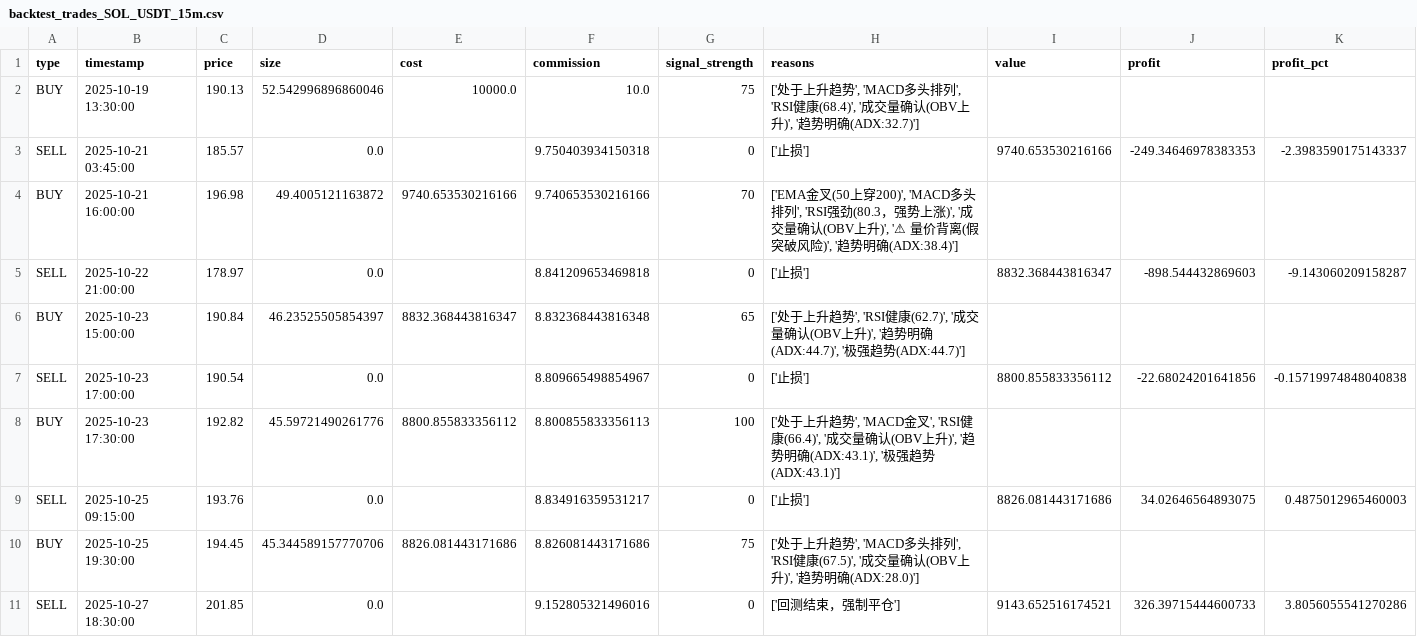
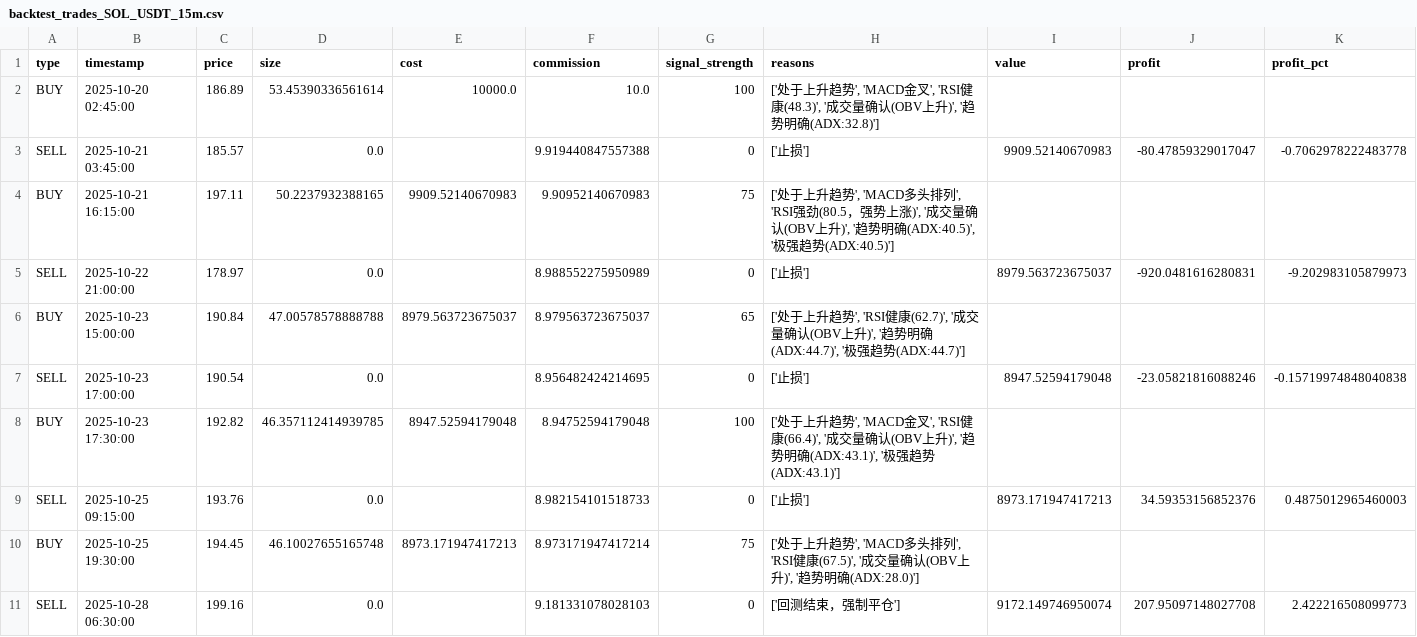
Before and after one commit to hinschow/quant-trading, a CSV file: backtest_results/multi_timeframe/15m/backtest_trades_SOL_USDT_15m.csv, drawn as a sheet; removed rows and columns are numbered as before the commit, all else as after; the diff names each change by its address in the sheet, - before the commit and + after, or states it on an @@ line.

```diff
--- a/backtest_results/multi_timeframe/15m/backtest_trades_SOL_USDT_15m.csv
+++ b/backtest_results/multi_timeframe/15m/backtest_trades_SOL_USDT_15m.csv
-row 2: BUY | 2025-10-19 13:30:00 | 190.13 | 52.542996896860046 | 10000.0 | 10.0 | 75 | ['处于上升趋势', 'MACD多头排列', 'RSI健康(68.4)', '成交量确认(OBV上升)', '趋势明确(ADX:32.7)']
+row 2: BUY | 2025-10-20 02:45:00 | 186.89 | 53.45390336561614 | 10000.0 | 10.0 | 100 | ['处于上升趋势', 'MACD金叉', 'RSI健康(48.3)', '成交量确认(OBV上升)', '趋势明确(ADX:32.8)']
-F3 (commission): 9.750403934150318
+F3 (commission): 9.919440847557388
-I3 (value): 9740.653530216166
+I3 (value): 9909.52140670983
-J3 (profit): -249.34646978383353
+J3 (profit): -80.47859329017047
-K3 (profit_pct): -2.3983590175143337
+K3 (profit_pct): -0.7062978222483778
-row 4: BUY | 2025-10-21 16:00:00 | 196.98 | 49.4005121163872 | 9740.653530216166 | 9.740653530216166 | 70 | ['EMA金叉(50上穿200)', 'MACD多头排列', 'RSI强劲(80.3，强势上涨)', '成交量确认(OBV上升)', '⚠ 量价背离(假突破风险)', '趋势明确(ADX:38.4)']
+row 4: BUY | 2025-10-21 16:15:00 | 197.11 | 50.2237932388165 | 9909.52140670983 | 9.90952140670983 | 75 | ['处于上升趋势', 'MACD多头排列', 'RSI强劲(80.5，强势上涨)', '成交量确认(OBV上升)', '趋势明确(ADX:40.5)', '极强趋势(ADX:40.5)']
-F5 (commission): 8.841209653469818
+F5 (commission): 8.988552275950989
-I5 (value): 8832.368443816347
+I5 (value): 8979.563723675037
-J5 (profit): -898.544432869603
+J5 (profit): -920.0481616280831
-K5 (profit_pct): -9.143060209158287
+K5 (profit_pct): -9.202983105879973
-D6 (size): 46.23525505854397
+D6 (size): 47.00578578888788
-E6 (cost): 8832.368443816347
+E6 (cost): 8979.563723675037
-F6 (commission): 8.832368443816348
+F6 (commission): 8.979563723675037
-F7 (commission): 8.809665498854967
+F7 (commission): 8.956482424214695
-I7 (value): 8800.855833356112
+I7 (value): 8947.52594179048
-J7 (profit): -22.68024201641856
+J7 (profit): -23.05821816088246
-D8 (size): 45.59721490261776
+D8 (size): 46.357112414939785
-E8 (cost): 8800.855833356112
+E8 (cost): 8947.52594179048
-F8 (commission): 8.800855833356113
+F8 (commission): 8.94752594179048
-F9 (commission): 8.834916359531217
+F9 (commission): 8.982154101518733
-I9 (value): 8826.081443171686
+I9 (value): 8973.171947417213
-J9 (profit): 34.02646564893075
+J9 (profit): 34.59353156852376
-D10 (size): 45.344589157770706
+D10 (size): 46.10027655165748
-E10 (cost): 8826.081443171686
+E10 (cost): 8973.171947417213
-F10 (commission): 8.826081443171686
+F10 (commission): 8.973171947417214
-row 11: SELL | 2025-10-27 18:30:00 | 201.85 | 0.0 |  | 9.152805321496016 | 0 | ['回测结束，强制平仓'] | 9143.652516174521 | 326.39715444600733 | 3.8056055541270286
+row 11: SELL | 2025-10-28 06:30:00 | 199.16 | 0.0 |  | 9.181331078028103 | 0 | ['回测结束，强制平仓'] | 9172.149746950074 | 207.95097148027708 | 2.422216508099773
```
Also changed, not shown: backtest_results/multi_timeframe/15m/backtest_trades_BTC_USDT_15m.csv, backtest_results/multi_timeframe/15m/backtest_trades_ETH_USDT_15m.csv, 12 other files.
